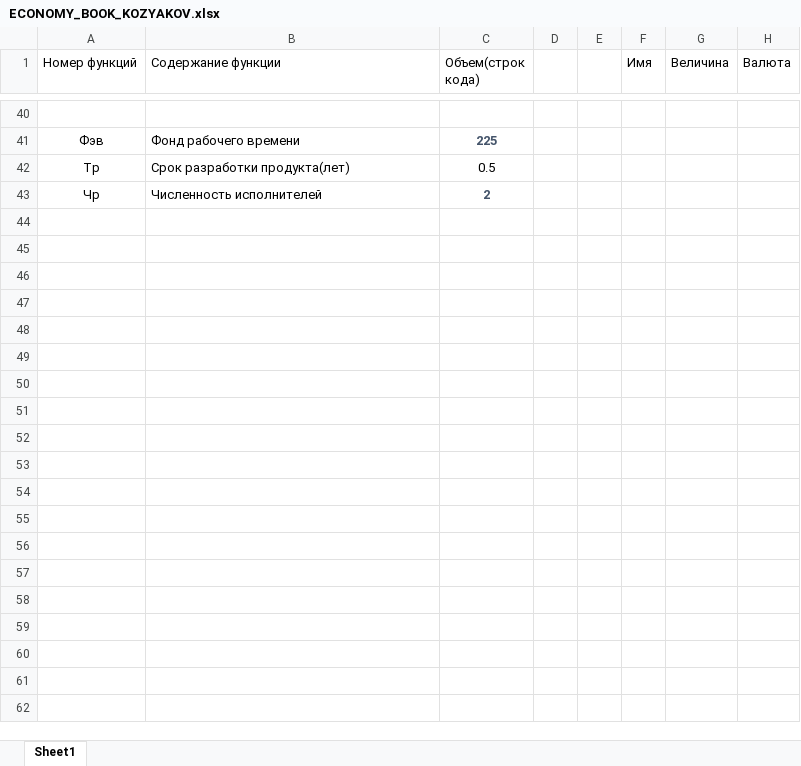
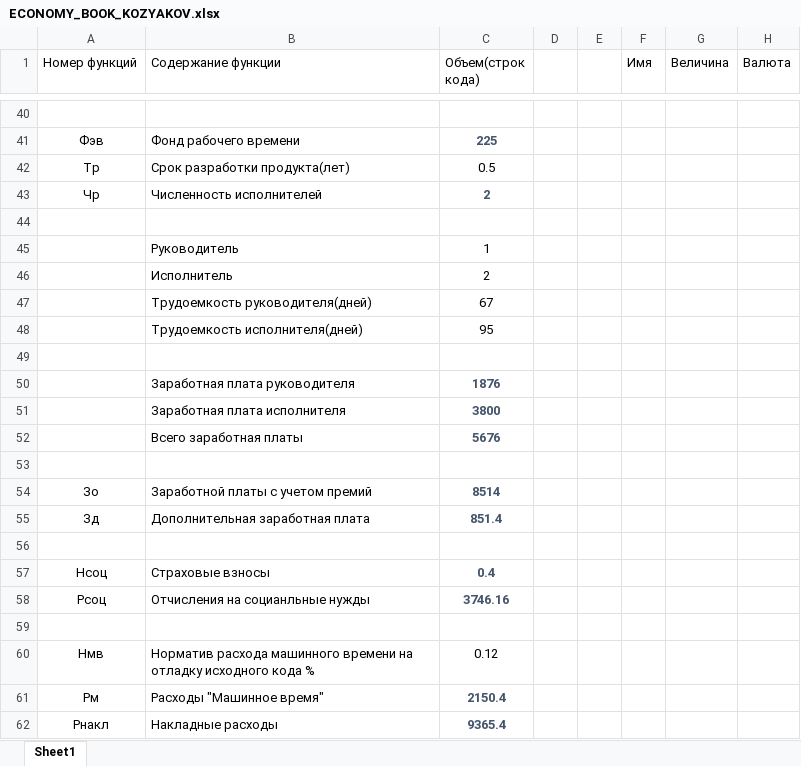
Before and after one commit to andrushkin2/ilBudgetto, an Excel workbook: dp/economy/ECONOMY_BOOK_KOZYAKOV.xlsx, sheet Sheet1, drawn as a sheet; only a part is shown, gaps mark what is left out; values as stored, in another font and other column widths than the file's, no borders; table styles not drawn; the diff covers the shown part only; the diff names each change by its address in the sheet, - before the commit and + after, or states it on an @@ line.

Commit message:
Update economy part

```diff
--- a/dp/economy/ECONOMY_BOOK_KOZYAKOV.xlsx (sheet Sheet1)
+++ b/dp/economy/ECONOMY_BOOK_KOZYAKOV.xlsx (sheet Sheet1)
+row 44: (empty)
+row 45:  | Руководитель | 1
+row 46:  | Исполнитель | 2
+row 47:  | Трудоемкость руководителя(дней) | 67
+row 48:  | Трудоемкость исполнителя(дней) | 95
+row 49: (empty)
+row 50:  | Заработная плата руководителя | 1876
+row 51:  | Заработная плата исполнителя | 3800
+row 52:  | Всего заработная платы | 5676
+row 53: (empty)
+row 54: Зо | Заработной платы с учетом премий | 8514
+row 55: Зд | Дополнительная заработная плата | 851.4
+row 56: (empty)
+row 57: Нсоц | Страховые взносы | 0.4
+row 58: Рсоц | Отчисления на социанльные нужды | 3746.16
+row 59: (empty)
+row 60: Нмв | Норматив расхода машинного времени на отладку исходного кода % | 0.12
+row 61: Рм | Расходы "Машинное время" | 2150.4
+row 62: Рнакл | Накладные расходы | 9365.4
```
Also changed, not shown: 9 added rows elsewhere in this sheet, 1 other file.
